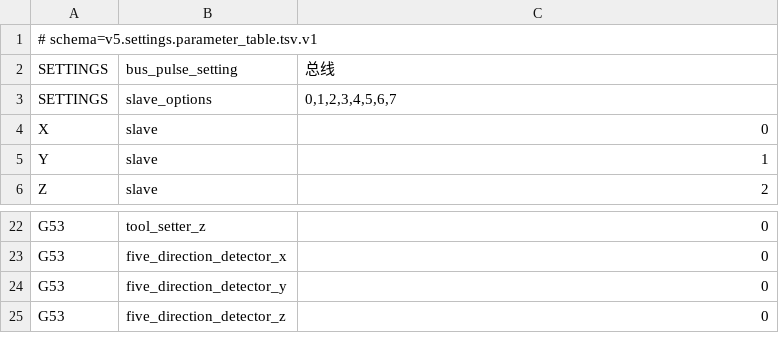
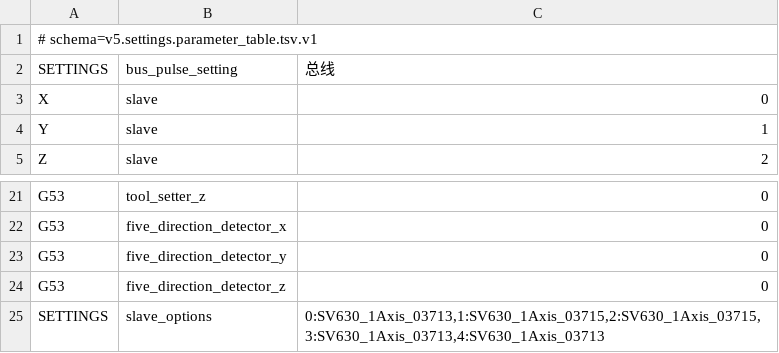
Before and after one commit to gdsj2001/v5, a TSV file: board/config/settings/self_parameter_table.tsv, drawn as a sheet; only a part is shown, gaps mark what is left out.

```diff
--- a/board/config/settings/self_parameter_table.tsv
+++ b/board/config/settings/self_parameter_table.tsv
@@ -2,3 +2,2 @@
 SETTINGS	bus_pulse_setting	总线
-SETTINGS	slave_options	0,1,2,3,4,5,6,7
 X	slave	0
@@ -25 +24,2 @@ G53	five_direction_detector_y	0
 G53	five_direction_detector_z	0
+SETTINGS	slave_options	0:SV630_1Axis_03713,1:SV630_1Axis_03715,2:SV630_1Axis_03715,3:SV630_1Axis_03713,4:SV630_1Axis_03713
```
Also changed, not shown: board/config/deploy/v5_runtime_deploy_manifest.tsv, 39 other files.
